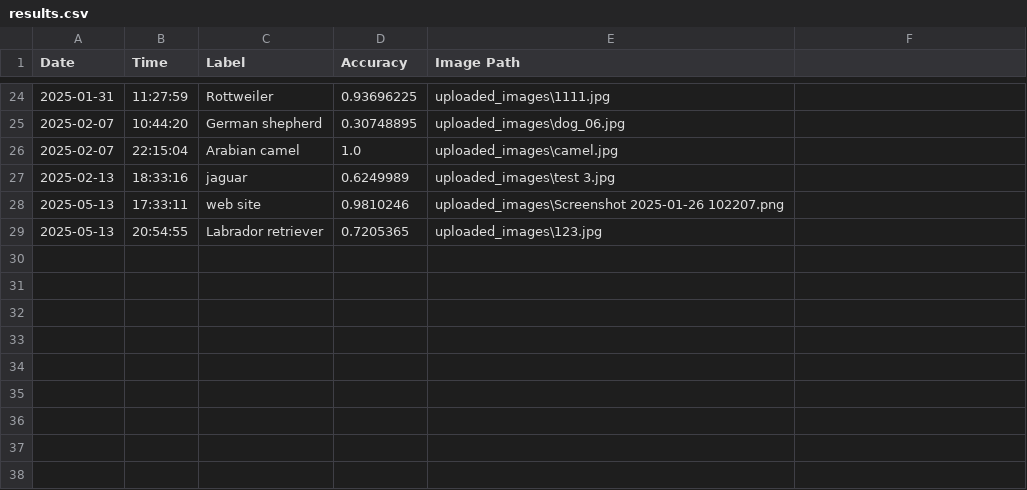
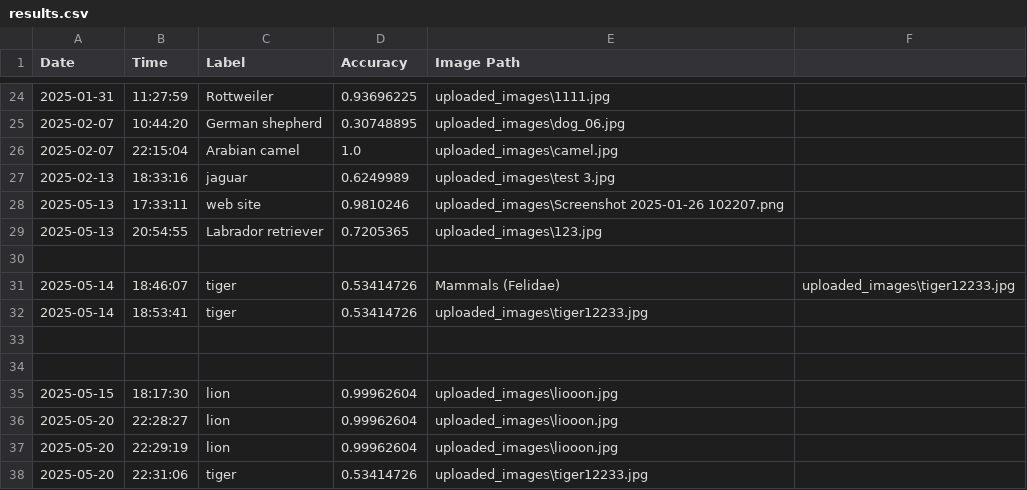
Before and after one commit to shah-praveen/Recognition_System, a CSV file: results.csv, drawn as a sheet; only a part is shown, gaps mark what is left out.

```diff
--- a/results.csv
+++ b/results.csv
@@ -29 +29,10 @@ Date,Time,Label,Accuracy,Image Path
 2025-05-13,20:54:55,Labrador retriever,0.7205365,uploaded_images\123.jpg
+
+2025-05-14,18:46:07,tiger,0.53414726,Mammals (Felidae),uploaded_images\tiger12233.jpg
+2025-05-14,18:53:41,tiger,0.53414726,uploaded_images\tiger12233.jpg
+
+
+2025-05-15,18:17:30,lion,0.99962604,uploaded_images\liooon.jpg
+2025-05-20,22:28:27,lion,0.99962604,uploaded_images\liooon.jpg
+2025-05-20,22:29:19,lion,0.99962604,uploaded_images\liooon.jpg
+2025-05-20,22:31:06,tiger,0.53414726,uploaded_images\tiger12233.jpg
```
Also changed, not shown: 6 other files.
